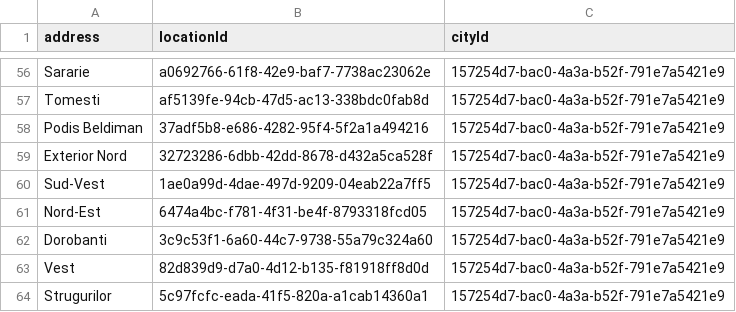
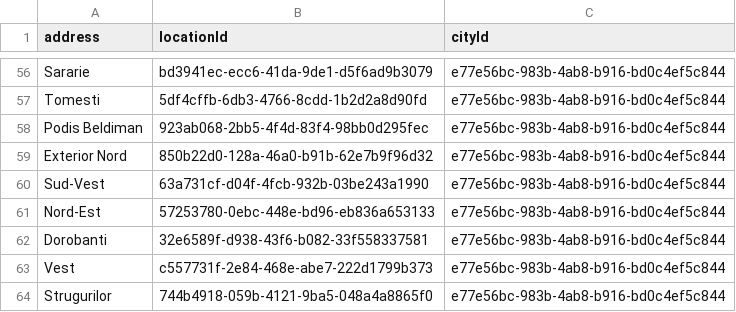
Before and after one commit to Marcel1123/price-monitoring, a CSV file: Data/locations.csv, drawn as a sheet; only a part is shown, gaps mark what is left out; the diff covers the shown part only; the diff names each change by its address in the sheet, - before the commit and + after, or states it on an @@ line.

```diff
--- a/Data/locations.csv
+++ b/Data/locations.csv
-B56 (locationId): a0692766-61f8-42e9-baf7-7738ac23062e
+B56 (locationId): bd3941ec-ecc6-41da-9de1-d5f6ad9b3079
-C56:C64 (cityId): 157254d7-bac0-4a3a-b52f-791e7a5421e9
+C56:C64 (cityId): e77e56bc-983b-4ab8-b916-bd0c4ef5c844
-B57 (locationId): af5139fe-94cb-47d5-ac13-338bdc0fab8d
+B57 (locationId): 5df4cffb-6db3-4766-8cdd-1b2d2a8d90fd
-B58 (locationId): 37adf5b8-e686-4282-95f4-5f2a1a494216
+B58 (locationId): 923ab068-2bb5-4f4d-83f4-98bb0d295fec
-B59 (locationId): 32723286-6dbb-42dd-8678-d432a5ca528f
+B59 (locationId): 850b22d0-128a-46a0-b91b-62e7b9f96d32
-B60 (locationId): 1ae0a99d-4dae-497d-9209-04eab22a7ff5
+B60 (locationId): 63a731cf-d04f-4fcb-932b-03be243a1990
-B61 (locationId): 6474a4bc-f781-4f31-be4f-8793318fcd05
+B61 (locationId): 57253780-0ebc-448e-bd96-eb836a653133
-B62 (locationId): 3c9c53f1-6a60-44c7-9738-55a79c324a60
+B62 (locationId): 32e6589f-d938-43f6-b082-33f558337581
-B63 (locationId): 82d839d9-d7a0-4d12-b135-f81918ff8d0d
+B63 (locationId): c557731f-2e84-468e-abe7-222d1799b373
-B64 (locationId): 5c97fcfc-eada-41f5-820a-a1cab14360a1
+B64 (locationId): 744b4918-059b-4121-9ba5-048a4a8865f0
```
Also changed, not shown: 108 edited cells elsewhere in this file, Data/history.csv, Data/products.csv, 1 other file.
